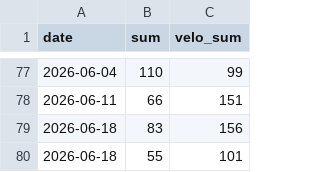
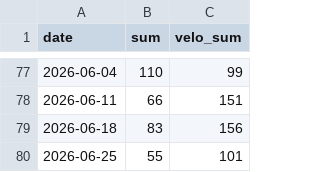
Before and after one commit to 8280998/neweaero, a CSV file: pages/data.csv, drawn as a sheet; only a part is shown, gaps mark what is left out.

Commit message:
Replace data.csv with updated content

```diff
--- a/pages/data.csv
+++ b/pages/data.csv
@@ -79,2 +79,2 @@ date,sum,velo_sum
 2026-06-18,83,156
-2026-06-18,55,101
+2026-06-25,55,101
```
